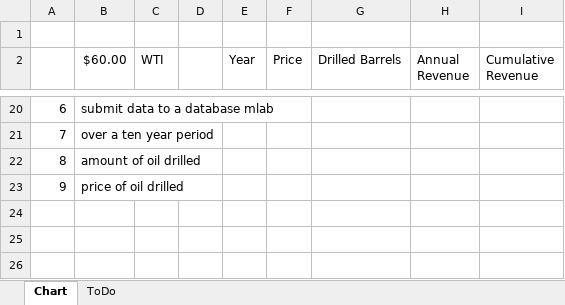
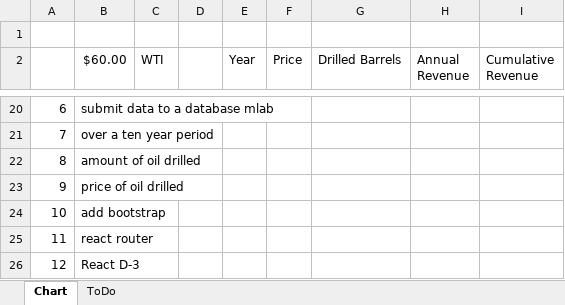
Before and after one commit to rbirchtree/valuation-chart, an Excel workbook: mock_up_d3_valuation.xlsx, sheet Chart, drawn as a sheet; only a part is shown, gaps mark what is left out; values as stored, in another font and other column widths than the file's, no borders; charts and pictures not drawn; the diff names each change by its address in the sheet, - before the commit and + after, or states it on an @@ line.

Commit message:
added node modules and packages for react client

```diff
--- a/mock_up_d3_valuation.xlsx (sheet Chart)
+++ b/mock_up_d3_valuation.xlsx (sheet Chart)
+row 24: 10 | add bootstrap
+row 25: 11 | react router
+row 26: 12 | React D-3
```
Also changed, not shown: charts or pictures, 16 other files.
